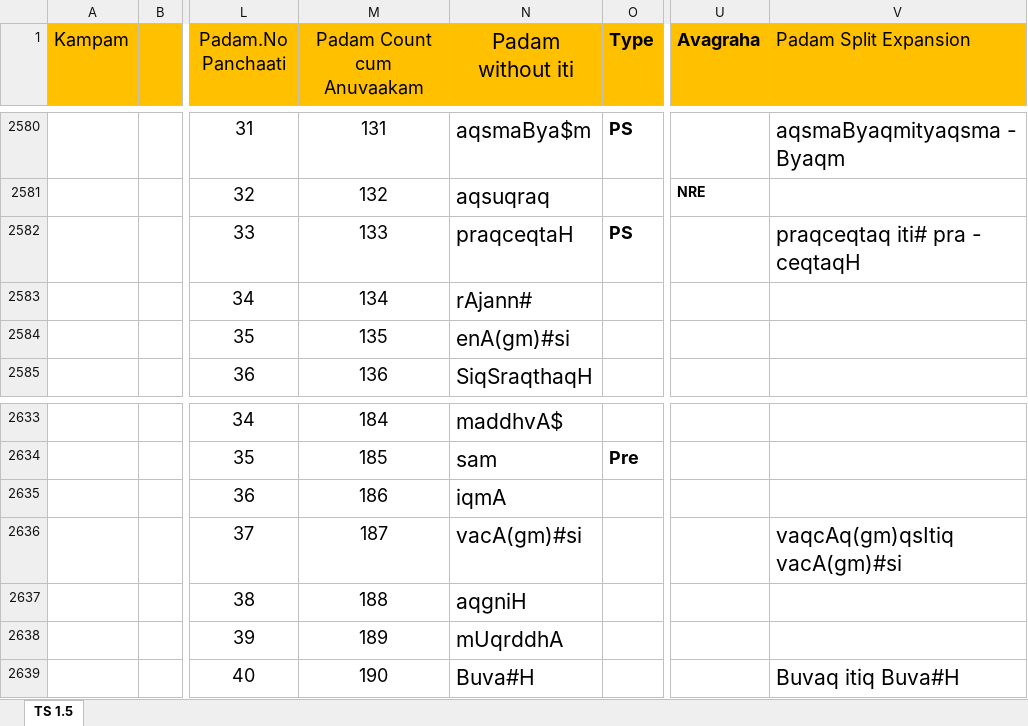
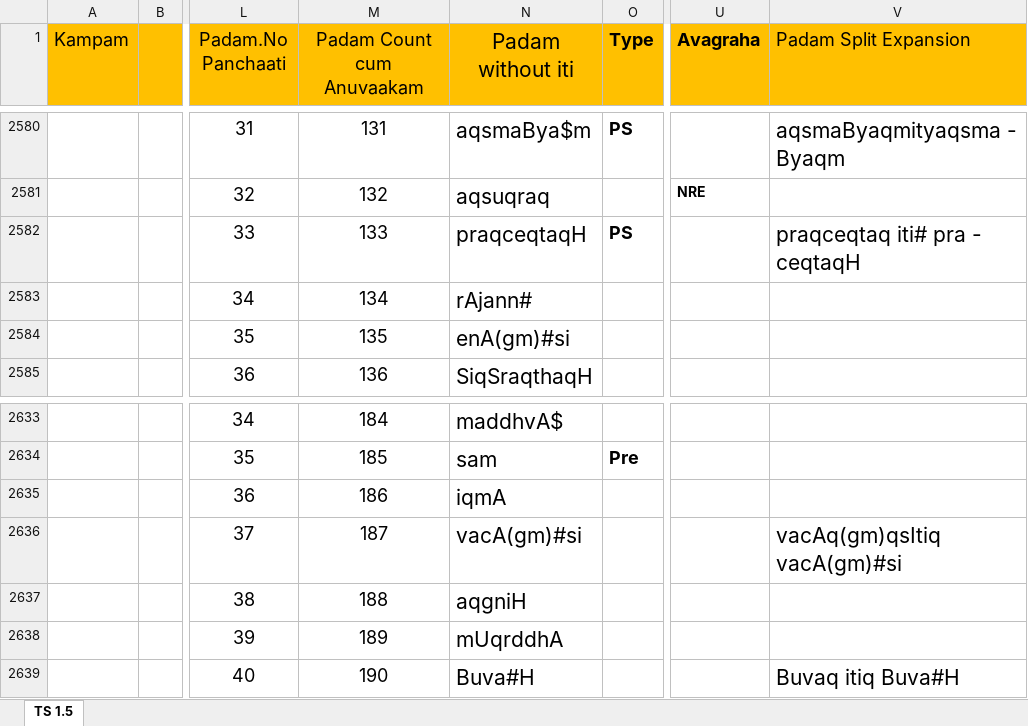
Before and after one commit to KYVeda/texts, an Excel workbook: TS Jatai Working/Padam Input Templates/TS 1.5 Padam Input Template.xlsx, sheet TS 1.5, drawn as a sheet; only a part is shown, gaps mark what is left out; values as stored, in another font and other column widths than the file's, no borders; the diff names each change by its address in the sheet, - before the commit and + after, or states it on an @@ line.

```diff
--- a/TS Jatai Working/Padam Input Templates/TS 1.5 Padam Input Template.xlsx (sheet TS 1.5)
+++ b/TS Jatai Working/Padam Input Templates/TS 1.5 Padam Input Template.xlsx (sheet TS 1.5)
-N2582 (Padam without iti): praqceqtaH
+N2582 (Padam without iti): praqceqtaqH
-V2636 (Padam Split Expansion): vaqcAq(gm)qsItiq vacA(gm)#si
+V2636 (Padam Split Expansion): vacAq(gm)qsItiq vacA(gm)#si
```
Also changed, not shown: TS Jatai Working/Padam Input Templates/TS 4.2 Padam Input Template.xlsx, 10 other files.
